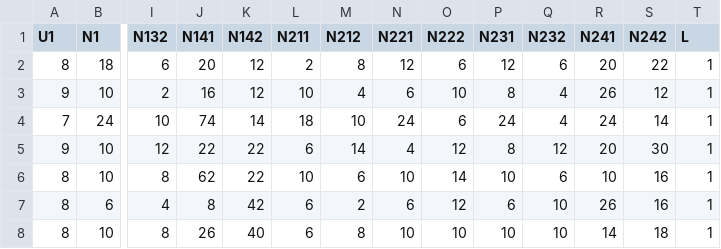
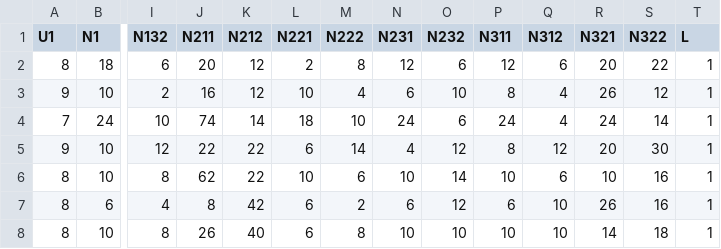
Before and after one commit to enriqueescalante/heterotic_orbiencoder, a CSV file: data/Z12_SM_554models.csv, drawn as a sheet; only a part is shown, gaps mark what is left out; the diff names each change by its address in the sheet, - before the commit and + after, or states it on an @@ line.

Commit message:
Add data files

```diff
--- a/data/Z12_SM_554models.csv
+++ b/data/Z12_SM_554models.csv
-J1: N141
+J1: N211
-K1: N142
+K1: N212
-L1: N211
+L1: N221
-M1: N212
+M1: N222
-N1: N221
+N1: N231
-O1: N222
+O1: N232
-P1: N231
+P1: N311
-Q1: N232
+Q1: N312
-R1: N241
+R1: N321
-S1: N242
+S1: N322
```
Also changed, not shown: data/Z8_SU5_97models.csv, 4 other files.
